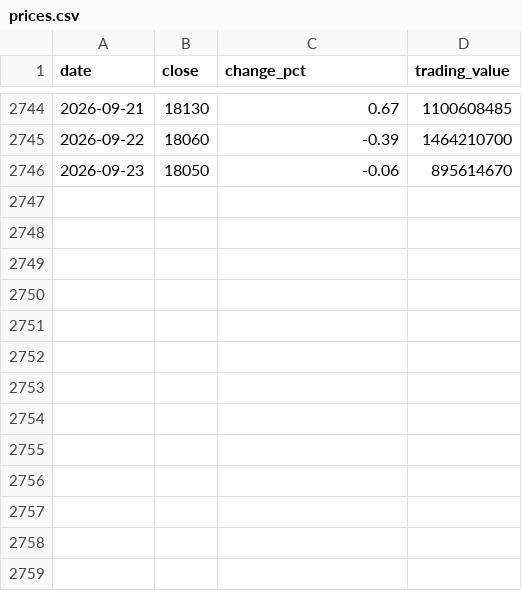
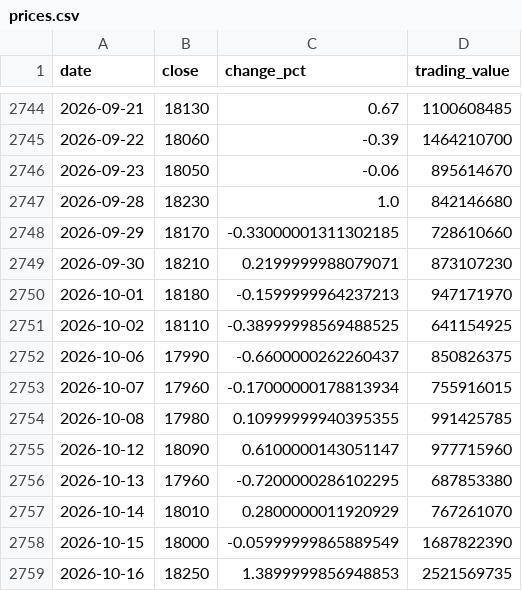
Before and after one commit to uihansol/Dividend-10Y-Treasury-Screener, a CSV file: data/cache/stocks/214320/prices.csv, drawn as a sheet; only a part is shown, gaps mark what is left out.

```diff
--- a/data/cache/stocks/214320/prices.csv
+++ b/data/cache/stocks/214320/prices.csv
@@ -2746 +2746,14 @@ date,close,change_pct,trading_value
 2026-09-23,18050,-0.06,895614670
+2026-09-28,18230,1.0,842146680
+2026-09-29,18170,-0.33000001311302185,728610660
+2026-09-30,18210,0.2199999988079071,873107230
+2026-10-01,18180,-0.1599999964237213,947171970
+2026-10-02,18110,-0.38999998569488525,641154925
+2026-10-06,17990,-0.6600000262260437,850826375
+2026-10-07,17960,-0.17000000178813934,755916015
+2026-10-08,17980,0.10999999940395355,991425785
+2026-10-12,18090,0.6100000143051147,977715960
+2026-10-13,17960,-0.7200000286102295,687853380
+2026-10-14,18010,0.2800000011920929,767261070
+2026-10-15,18000,-0.05999999865889549,1687822390
+2026-10-16,18250,1.3899999856948853,2521569735
```
Also changed, not shown: 4 other files.
